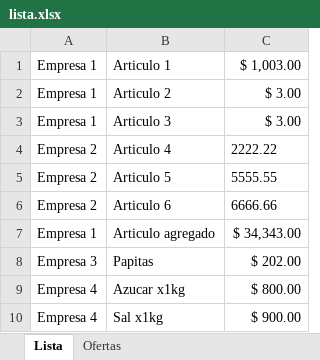
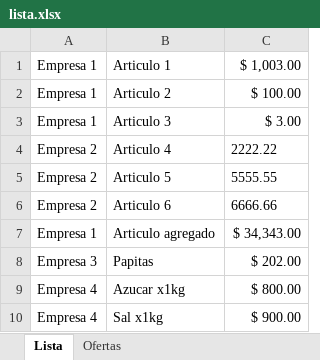
Before and after one commit to distribuidora-la-casera/lista-de-precios, an Excel workbook: upload/lista.xlsx, sheet Lista, drawn as a sheet; values as stored, in another font and other column widths than the file's, no borders; the diff names each change by its address in the sheet, - before the commit and + after, or states it on an @@ line.

Commit message:
Actualizacion lista de precios mar 16/09/2025 22:01:28,76

```diff
--- a/upload/lista.xlsx (sheet Lista)
+++ b/upload/lista.xlsx (sheet Lista)
-C2: $ 3.00
+C2: $ 100.00
```
Also changed, not shown: 2 other files.
